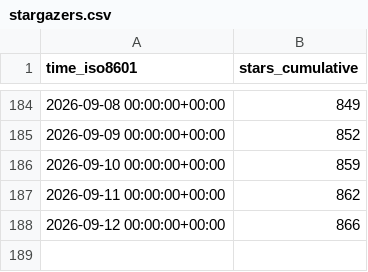
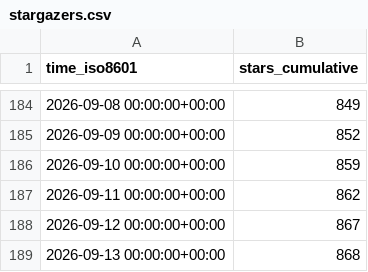
Before and after one commit to microsoft/power-platform-skills, a CSV file: microsoft/power-platform-skills/ghrs-data/stargazers.csv, drawn as a sheet; only a part is shown, gaps mark what is left out.

```diff
--- a/microsoft/power-platform-skills/ghrs-data/stargazers.csv
+++ b/microsoft/power-platform-skills/ghrs-data/stargazers.csv
@@ -187,2 +187,3 @@ time_iso8601,stars_cumulative
 2026-09-11 00:00:00+00:00,862
-2026-09-12 00:00:00+00:00,866
+2026-09-12 00:00:00+00:00,867
+2026-09-13 00:00:00+00:00,868
```
